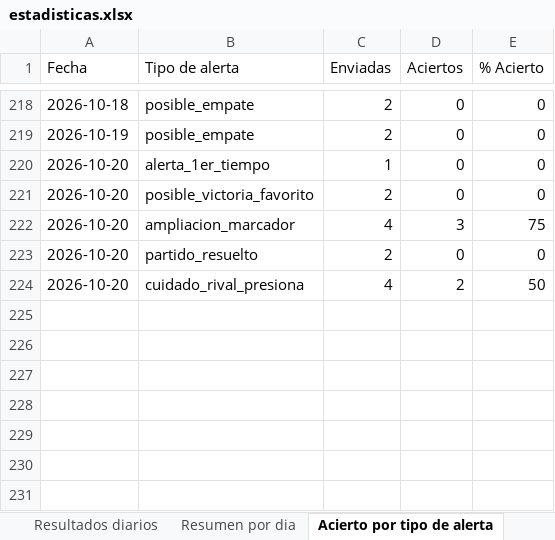
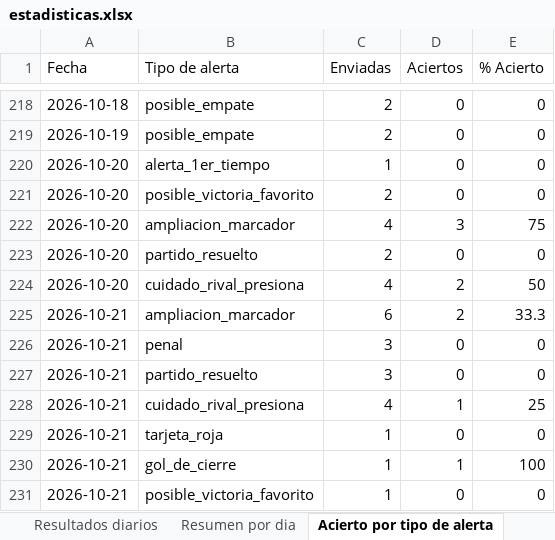
Before and after one commit to erikolivo/alertas-apuestas-espn, an Excel workbook: data/estadisticas.xlsx, sheet Acierto por tipo de alerta, drawn as a sheet; only a part is shown, gaps mark what is left out; values as stored, in another font and other column widths than the file's, no borders; the diff names each change by its address in the sheet, - before the commit and + after, or states it on an @@ line.

```diff
--- a/data/estadisticas.xlsx (sheet Acierto por tipo de alerta)
+++ b/data/estadisticas.xlsx (sheet Acierto por tipo de alerta)
+row 225: 2026-10-21 | ampliacion_marcador | 6 | 2 | 33.3
+row 226: 2026-10-21 | penal | 3 | 0 | 0
+row 227: 2026-10-21 | partido_resuelto | 3 | 0 | 0
+row 228: 2026-10-21 | cuidado_rival_presiona | 4 | 1 | 25
+row 229: 2026-10-21 | tarjeta_roja | 1 | 0 | 0
+row 230: 2026-10-21 | gol_de_cierre | 1 | 1 | 100
+row 231: 2026-10-21 | posible_victoria_favorito | 1 | 0 | 0
```
Also changed, not shown: sheet Resultados diarios, sheet Resumen por dia, 5 other files.
